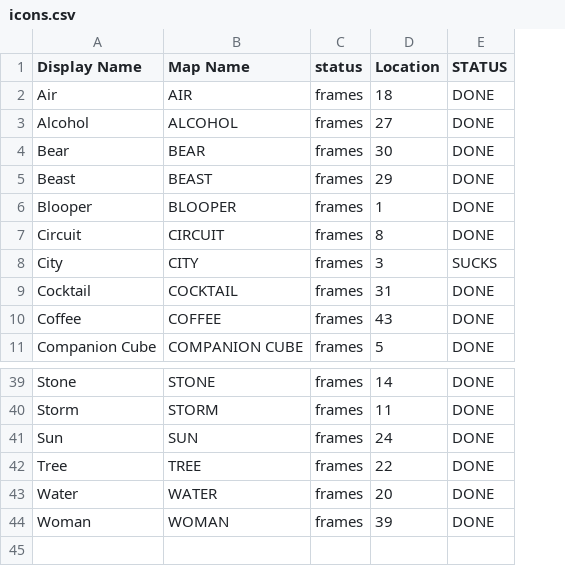
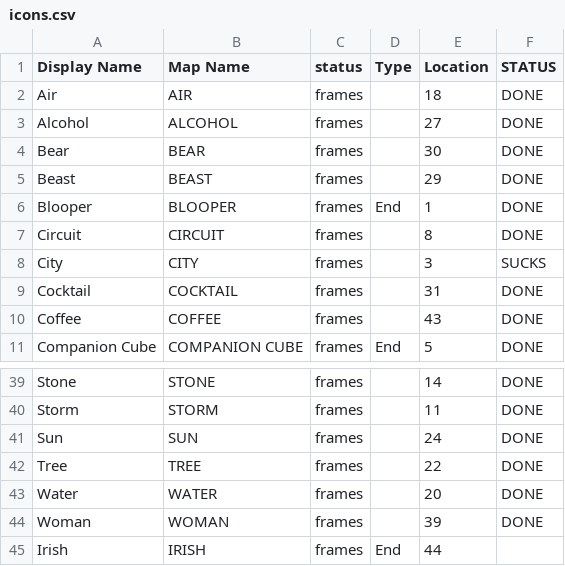
Before and after one commit to duplico/qc14, a CSV file: etc/icons.csv, drawn as a sheet; only a part is shown, gaps mark what is left out; the diff names each change by its address in the sheet, - before the commit and + after, or states it on an @@ line.

```diff
--- a/etc/icons.csv
+++ b/etc/icons.csv
+column D (Type), rows 6-11: End |  |  |  |  | End
+row 45: Irish | IRISH | frames | End | 44
```
Also changed, not shown: etc/icons_adjacency.csv, 1 other file.
